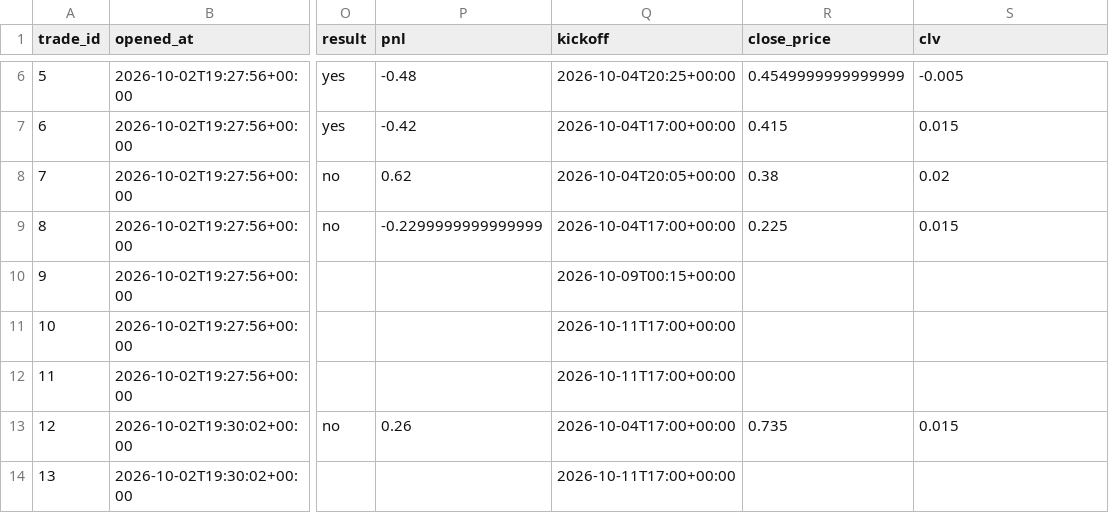
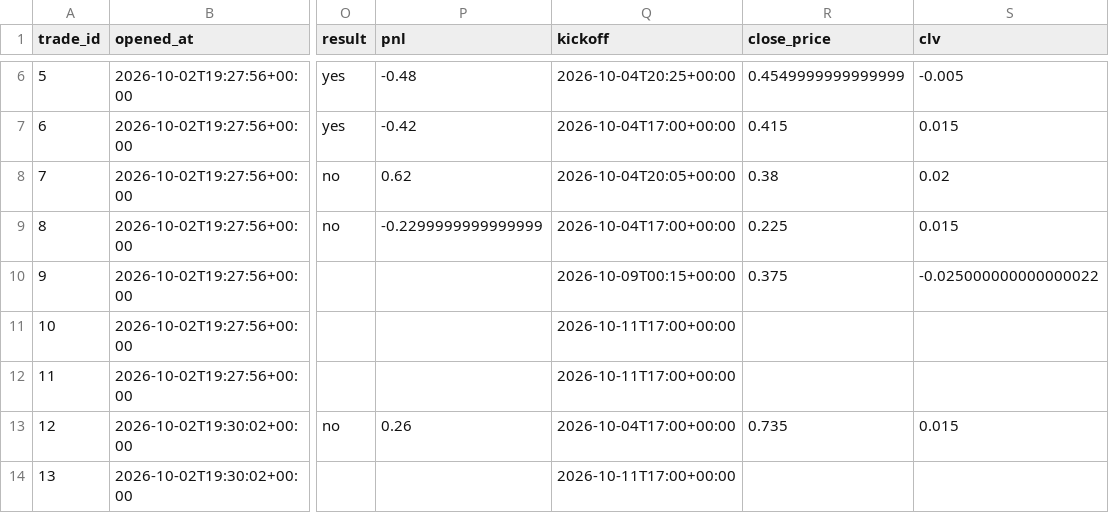
Before and after one commit to mastayb/nfl-power-rankings, a CSV file: data/paper/game_trades.csv, drawn as a sheet; only a part is shown, gaps mark what is left out; the diff names each change by its address in the sheet, - before the commit and + after, or states it on an @@ line.

Commit message:
game watch: 2026-10-09 00:15Z

```diff
--- a/data/paper/game_trades.csv
+++ b/data/paper/game_trades.csv
-R10 (close_price): (empty)
+R10 (close_price): 0.375
-S10 (clv): (empty)
+S10 (clv): -0.025000000000000022
```
